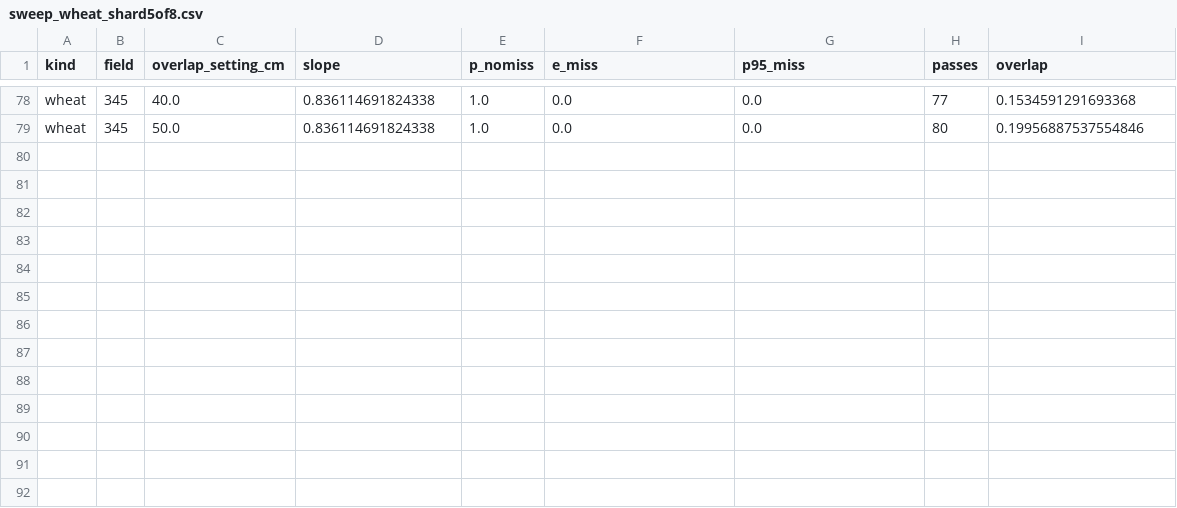
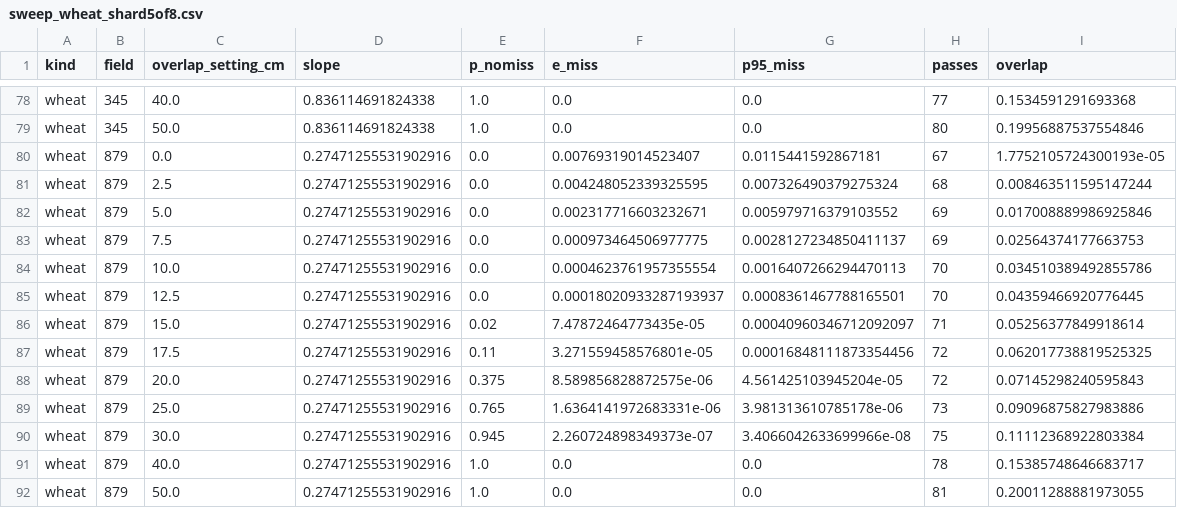
Before and after one commit to michaeln2026j-ops/11111, a CSV file: results/sweep_wheat_shard5of8.csv, drawn as a sheet; only a part is shown, gaps mark what is left out; the diff names each change by its address in the sheet, - before the commit and + after, or states it on an @@ line.

```diff
--- a/results/sweep_wheat_shard5of8.csv
+++ b/results/sweep_wheat_shard5of8.csv
+row 80: wheat | 879 | 0.0 | 0.27471255531902916 | 0.0 | 0.00769319014523407 | 0.0115441592867181 | 67 | 1.7752105724300193e-05
+row 81: wheat | 879 | 2.5 | 0.27471255531902916 | 0.0 | 0.004248052339325595 | 0.007326490379275324 | 68 | 0.008463511595147244
+row 82: wheat | 879 | 5.0 | 0.27471255531902916 | 0.0 | 0.002317716603232671 | 0.005979716379103552 | 69 | 0.017008889986925846
+row 83: wheat | 879 | 7.5 | 0.27471255531902916 | 0.0 | 0.000973464506977775 | 0.0028127234850411137 | 69 | 0.02564374177663753
+row 84: wheat | 879 | 10.0 | 0.27471255531902916 | 0.0 | 0.0004623761957355554 | 0.0016407266294470113 | 70 | 0.034510389492855786
+row 85: wheat | 879 | 12.5 | 0.27471255531902916 | 0.0 | 0.00018020933287193937 | 0.0008361467788165501 | 70 | 0.04359466920776445
+row 86: wheat | 879 | 15.0 | 0.27471255531902916 | 0.02 | 7.47872464773435e-05 | 0.00040960346712092097 | 71 | 0.05256377849918614
+row 87: wheat | 879 | 17.5 | 0.27471255531902916 | 0.11 | 3.271559458576801e-05 | 0.00016848111873354456 | 72 | 0.062017738819525325
+row 88: wheat | 879 | 20.0 | 0.27471255531902916 | 0.375 | 8.589856828872575e-06 | 4.561425103945204e-05 | 72 | 0.07145298240595843
+row 89: wheat | 879 | 25.0 | 0.27471255531902916 | 0.765 | 1.6364141972683331e-06 | 3.981313610785178e-06 | 73 | 0.09096875827983886
+row 90: wheat | 879 | 30.0 | 0.27471255531902916 | 0.945 | 2.260724898349373e-07 | 3.4066042633699966e-08 | 75 | 0.11112368922803384
+row 91: wheat | 879 | 40.0 | 0.27471255531902916 | 1.0 | 0.0 | 0.0 | 78 | 0.15385748646683717
+row 92: wheat | 879 | 50.0 | 0.27471255531902916 | 1.0 | 0.0 | 0.0 | 81 | 0.20011288881973055
```
Also changed, not shown: results/ablation_hard_shard3of4.csv, results/ablation_shard4of6.csv, 25 other files.
